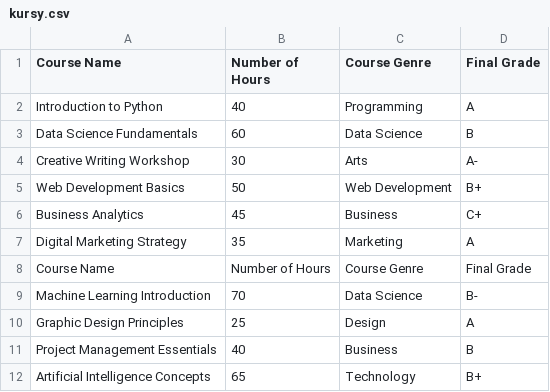
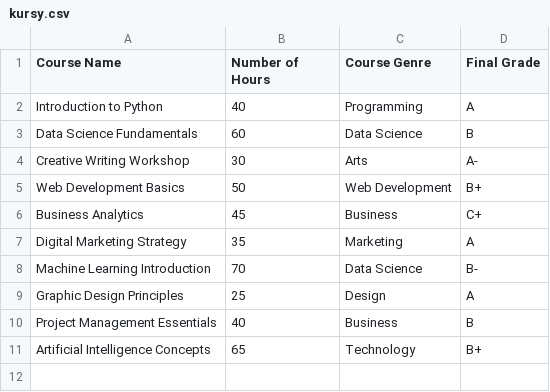
Before and after one commit to wiktorwierzba56-source/TextDocumentFormats, a CSV file: kursy.csv, drawn as a sheet.

```diff
--- a/kursy.csv
+++ b/kursy.csv
@@ -7,3 +7,2 @@ Business Analytics,45,Business,C+
 Digital Marketing Strategy,35,Marketing,A
-Course Name,Number of Hours,Course Genre,Final Grade
 Machine Learning Introduction,70,Data Science,B-
```
Also changed, not shown: pracownik.csv, students.csv, 14 other files.
